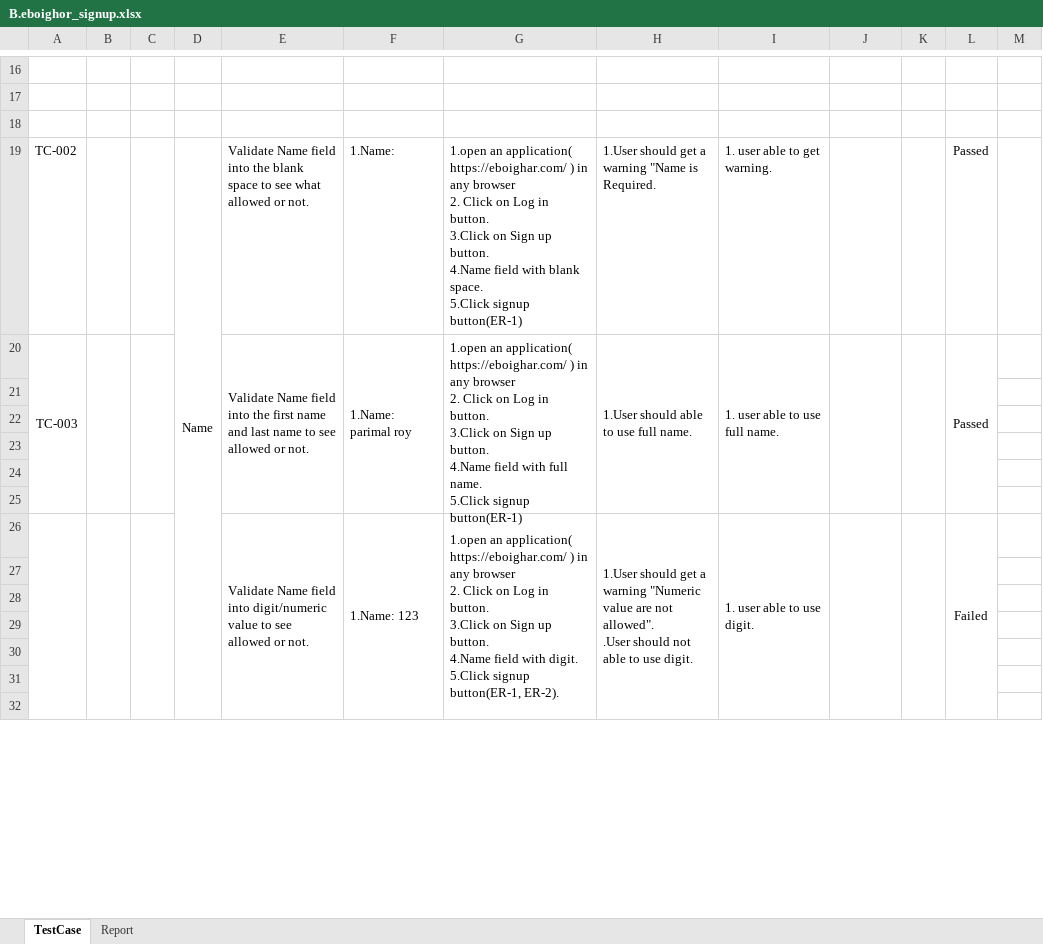
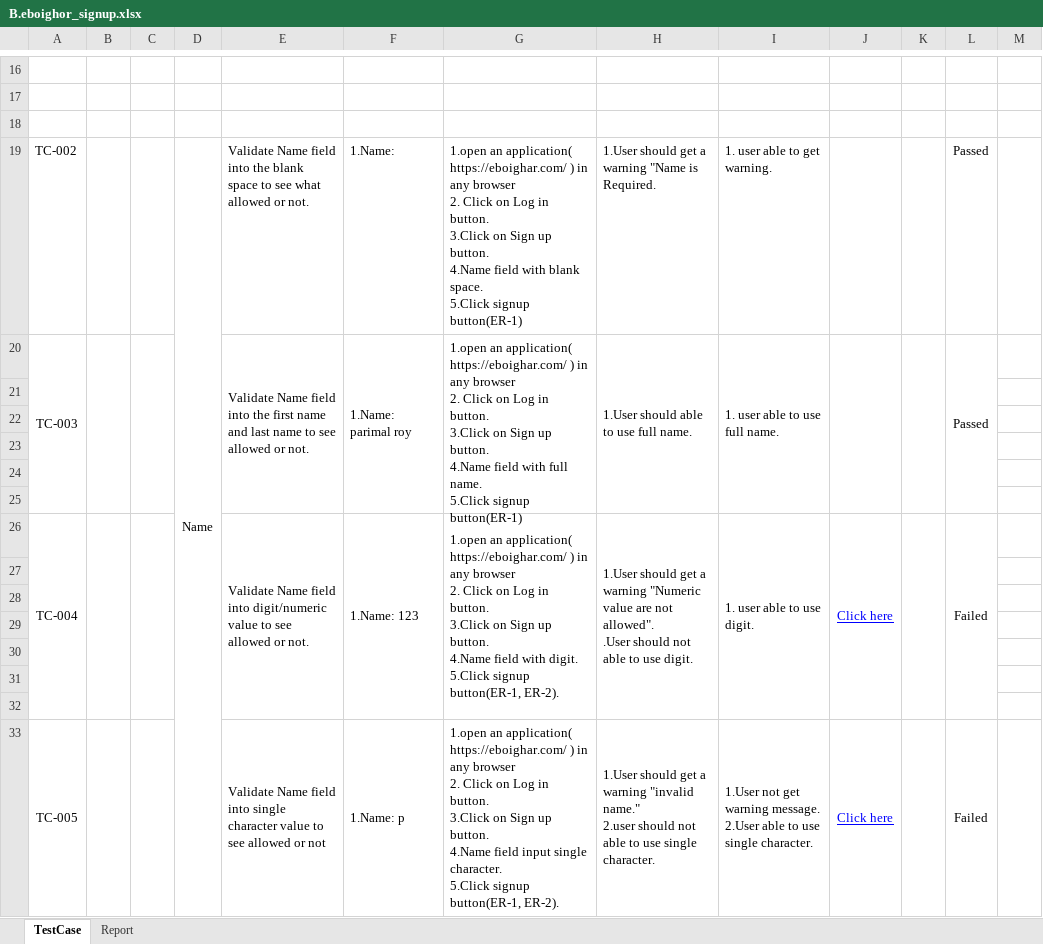
Before and after one commit to parimalroy/Test-Case, an Excel workbook: B.eboighor_signup.xlsx, sheet TestCase, drawn as a sheet; only a part is shown, gaps mark what is left out; values as stored, in another font and other column widths than the file's, no borders; conditional formats not drawn; removed rows and columns are numbered as before the commit, all else as after; ↵ is a line break in a cell; the diff covers the shown part only; the diff names each change by its address in the sheet, - before the commit and + after, or states it on an @@ line.

Commit message:
eboighar test case added

```diff
--- a/B.eboighor_signup.xlsx (sheet TestCase)
+++ b/B.eboighor_signup.xlsx (sheet TestCase)
-D19:D32 merged
+D19:D45 merged
-A26: (empty)
+A26: TC-004
-J26: (empty)
+J26: Click here
+row 33: TC-005 |  |  |  | Validate Name field into single character value to see allowed or not | 1.Name: p | 1.open an application( https://eboighar.com/ ) in any browser ↵ 2. Click on Log in button. ↵ 3.Click on Sign up button. ↵ 4.Name field input single character. ↵ 5.Click signup button(ER-1, ER-2). | 1.User should get a warning "invalid name." ↵ 2.user should not able to use single character. | 1.User not get warning message. ↵ 2.User able to use single character. | Click here |  | Failed
```
Also changed, not shown: 5 added rows, 6 removed rows, 11 edited cells and merged cells elsewhere in this sheet, sheet Report, charts or pictures, 1 other file.
